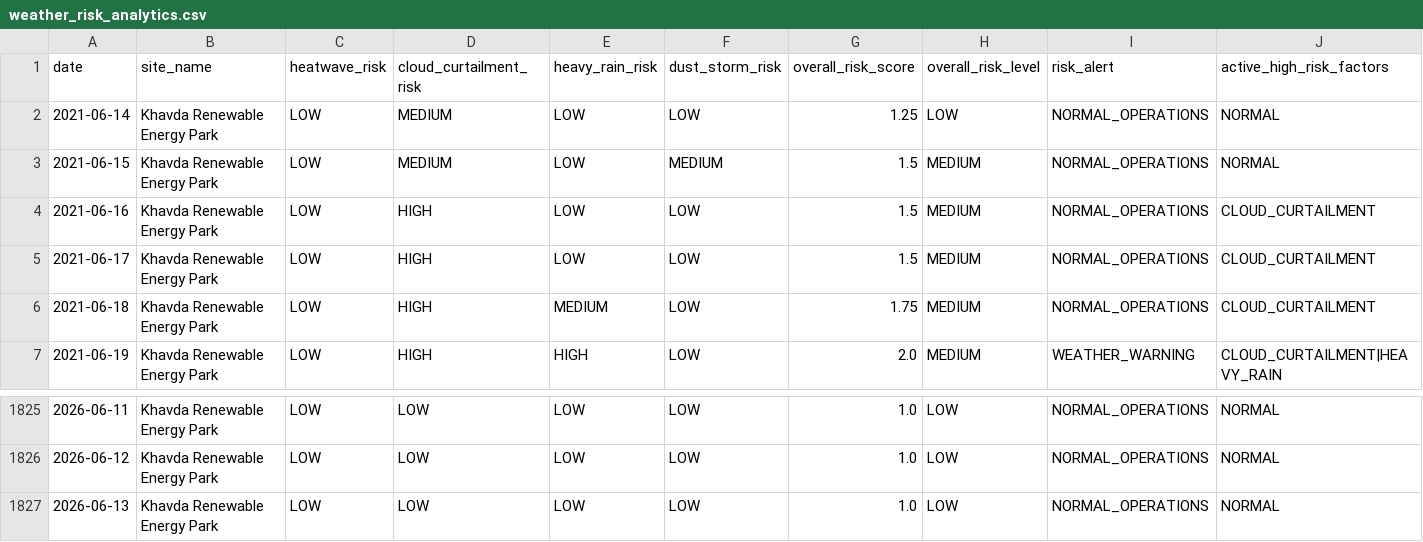
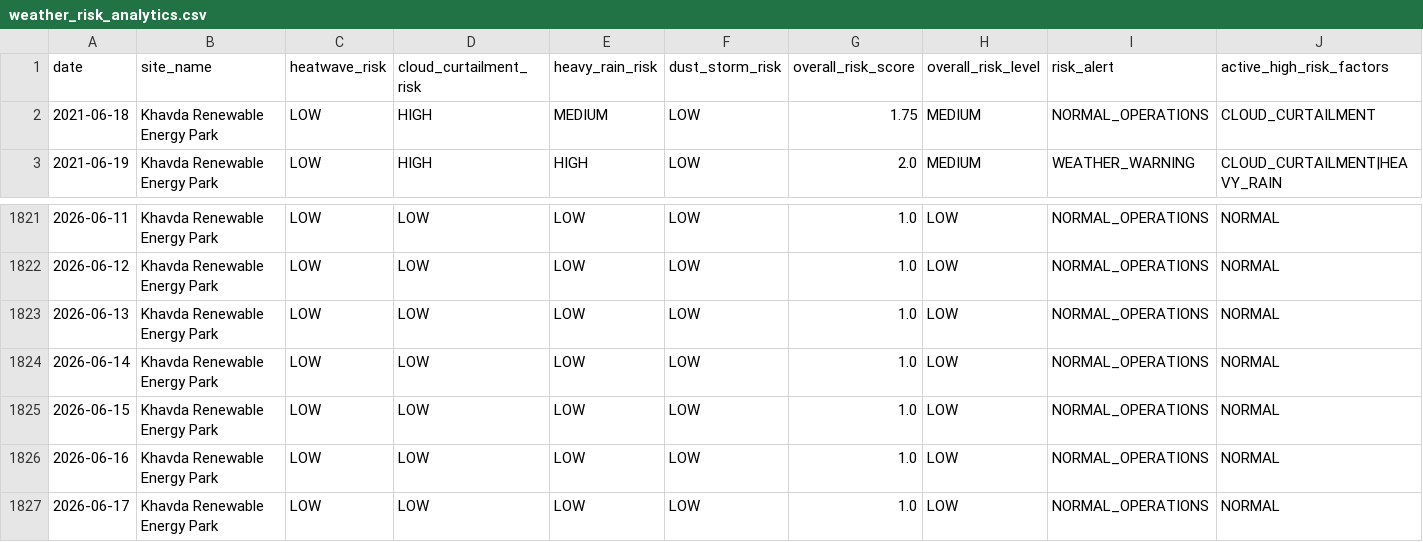
Before and after one commit to kirttiik/AI-Renewable-Energy-Intelligence-platform, a CSV file: data/processed/weather_risk_analytics.csv, drawn as a sheet; only a part is shown, gaps mark what is left out.

```diff
--- a/data/processed/weather_risk_analytics.csv
+++ b/data/processed/weather_risk_analytics.csv
@@ -1,6 +1,2 @@
 date,site_name,heatwave_risk,cloud_curtailment_risk,heavy_rain_risk,dust_storm_risk,overall_risk_score,overall_risk_level,risk_alert,active_high_risk_factors
-2021-06-14,Khavda Renewable Energy Park,LOW,MEDIUM,LOW,LOW,1.25,LOW,NORMAL_OPERATIONS,NORMAL
-2021-06-15,Khavda Renewable Energy Park,LOW,MEDIUM,LOW,MEDIUM,1.5,MEDIUM,NORMAL_OPERATIONS,NORMAL
-2021-06-16,Khavda Renewable Energy Park,LOW,HIGH,LOW,LOW,1.5,MEDIUM,NORMAL_OPERATIONS,CLOUD_CURTAILMENT
-2021-06-17,Khavda Renewable Energy Park,LOW,HIGH,LOW,LOW,1.5,MEDIUM,NORMAL_OPERATIONS,CLOUD_CURTAILMENT
 2021-06-18,Khavda Renewable Energy Park,LOW,HIGH,MEDIUM,LOW,1.75,MEDIUM,NORMAL_OPERATIONS,CLOUD_CURTAILMENT
@@ -1827 +1823,5 @@ date,site_name,heatwave_risk,cloud_curtailment_risk,heavy_rain_risk,dust_storm_r
 2026-06-13,Khavda Renewable Energy Park,LOW,LOW,LOW,LOW,1.0,LOW,NORMAL_OPERATIONS,NORMAL
+2026-06-14,Khavda Renewable Energy Park,LOW,LOW,LOW,LOW,1.0,LOW,NORMAL_OPERATIONS,NORMAL
+2026-06-15,Khavda Renewable Energy Park,LOW,LOW,LOW,LOW,1.0,LOW,NORMAL_OPERATIONS,NORMAL
+2026-06-16,Khavda Renewable Energy Park,LOW,LOW,LOW,LOW,1.0,LOW,NORMAL_OPERATIONS,NORMAL
+2026-06-17,Khavda Renewable Energy Park,LOW,LOW,LOW,LOW,1.0,LOW,NORMAL_OPERATIONS,NORMAL
```
Also changed, not shown: data/processed/revenue_analytics.csv, data/raw/khavda_weather.csv, 39 other files.
